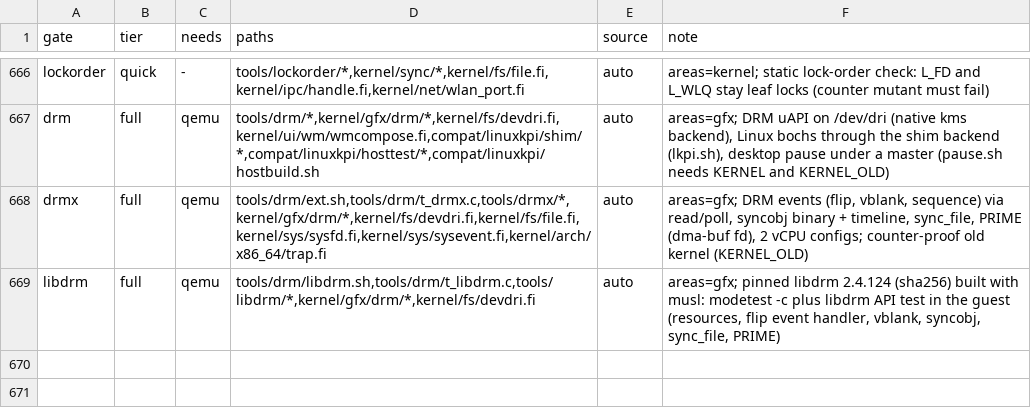
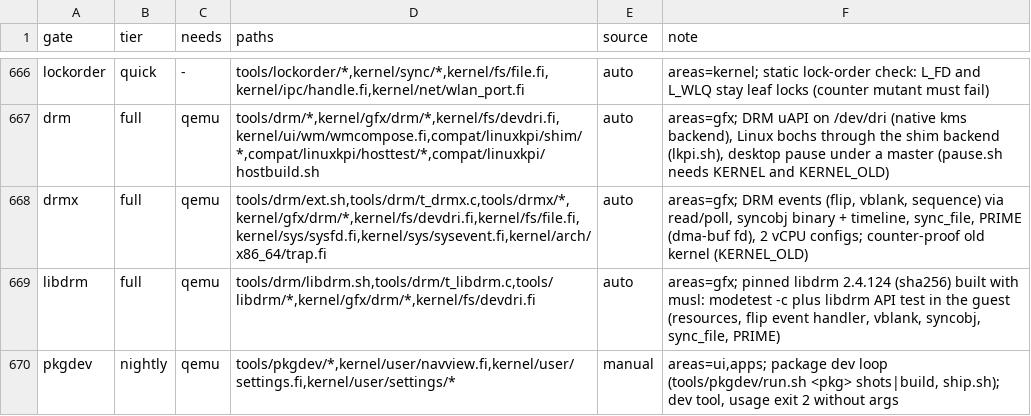
Before and after one commit to Flei-123/Osum, a TSV file: tools/qa/gates.tsv, drawn as a sheet; only a part is shown, gaps mark what is left out.

Commit message:
gates: register pkgdev dev tool

```diff
--- a/tools/qa/gates.tsv
+++ b/tools/qa/gates.tsv
@@ -669 +669,2 @@ drmx	full	qemu	tools/drm/ext.sh,tools/drm/t_drmx.c,tools/drmx/*,kernel/gfx/drm/*
 libdrm	full	qemu	tools/drm/libdrm.sh,tools/drm/t_libdrm.c,tools/libdrm/*,kernel/gfx/drm/*,kernel/fs/devdri.fi	auto	areas=gfx; pinned libdrm 2.4.124 (sha256) built with musl: modetest -c plus libdrm API test in the guest (resources, flip event handler, vblank, syncobj, sync_file, PRIME)
+pkgdev	nightly	qemu	tools/pkgdev/*,kernel/user/navview.fi,kernel/user/settings.fi,kernel/user/settings/*	manual	areas=ui,apps; package dev loop (tools/pkgdev/run.sh <pkg> shots|build, ship.sh); dev tool, usage exit 2 without args
```
